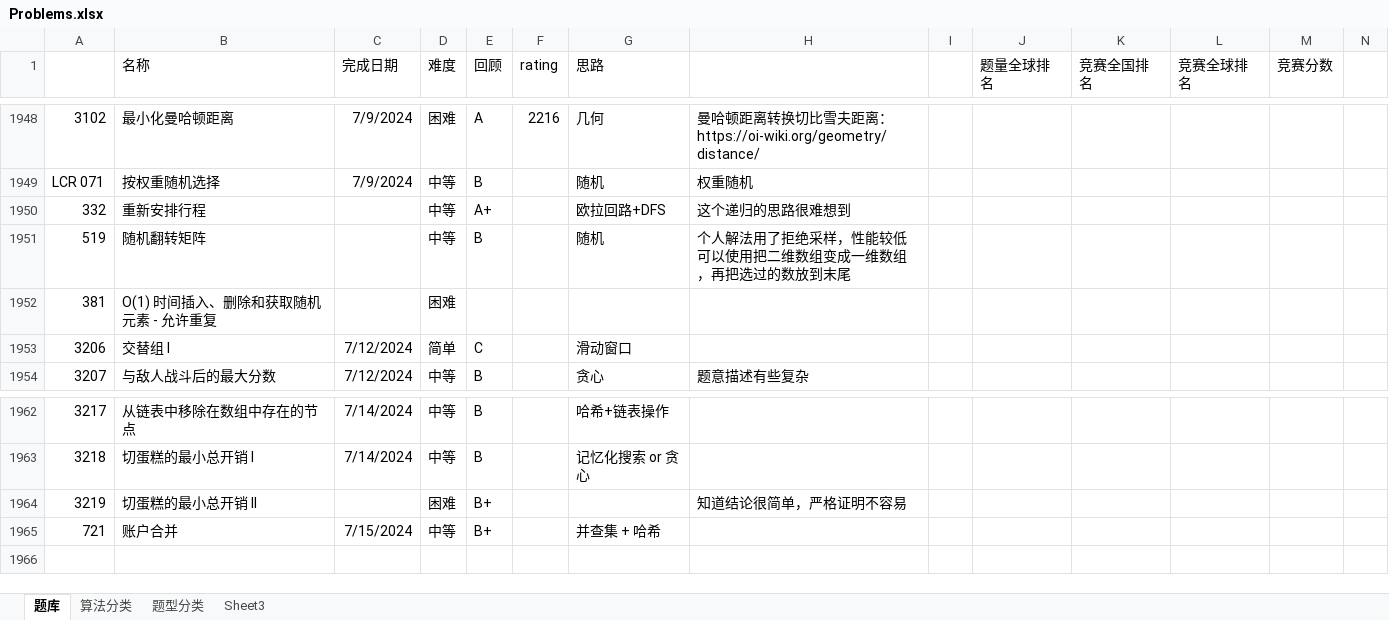
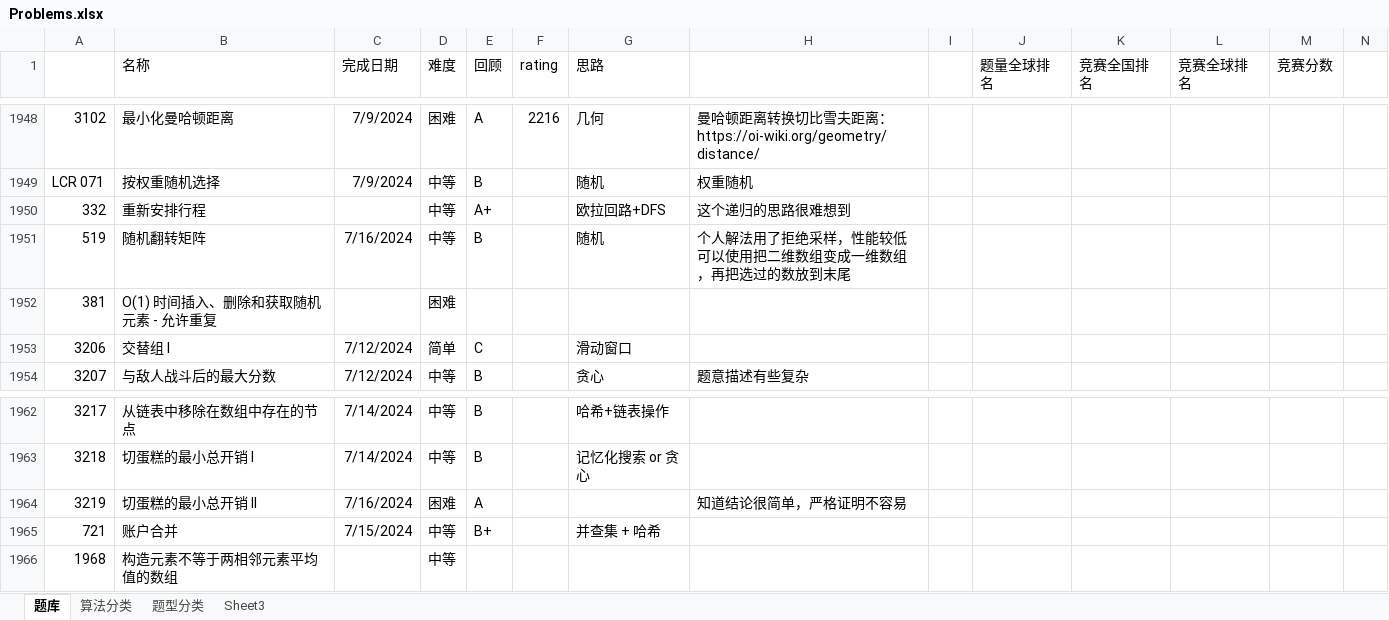
Before and after one commit to wangsun39/leetcode, an Excel workbook: Problems.xlsx, sheet 题库, drawn as a sheet; only a part is shown, gaps mark what is left out; values as stored, in another font and other column widths than the file's, no borders; charts and pictures not drawn; the diff names each change by its address in the sheet, - before the commit and + after, or states it on an @@ line.

Commit message:
add daily problems 2024/7/19

```diff
--- a/Problems.xlsx (sheet 题库)
+++ b/Problems.xlsx (sheet 题库)
-C1951 (完成日期): (empty)
+C1951 (完成日期): 7/16/2024
-C1964 (完成日期): (empty)
+C1964 (完成日期): 7/16/2024
-E1964 (回顾): B+
+E1964 (回顾): A
+row 1966: 1968 | 构造元素不等于两相邻元素平均值的数组 |  | 中等
```
Also changed, not shown: 6 other files.
